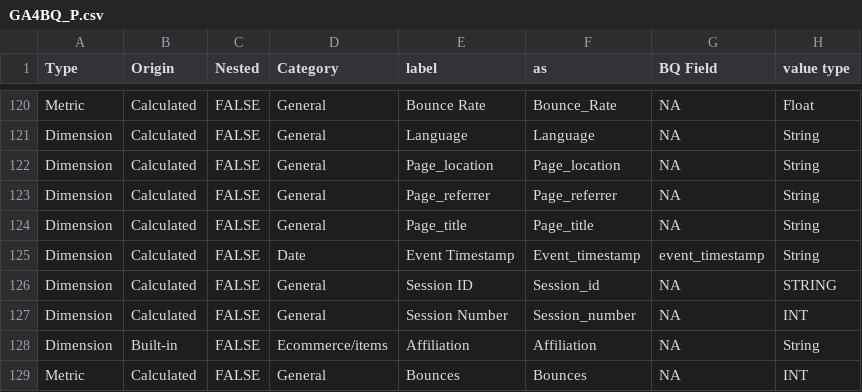
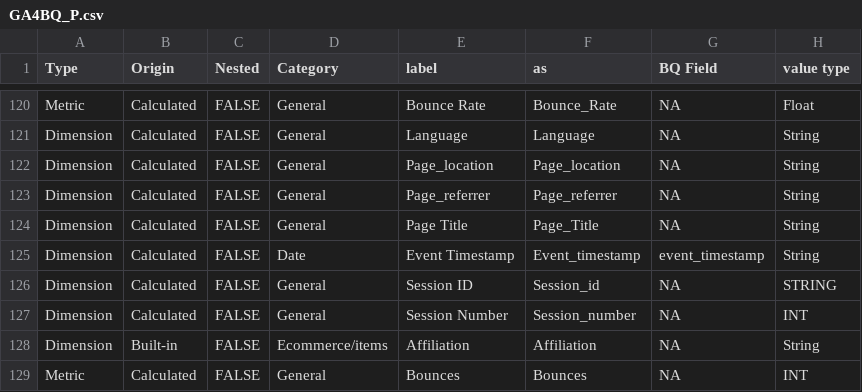
Before and after one commit to Trafikant/GA4BQ_P, a CSV file: GA4BQ_P.csv, drawn as a sheet; only a part is shown, gaps mark what is left out; the diff names each change by its address in the sheet, - before the commit and + after, or states it on an @@ line.

Commit message:
Update GA4BQ_P.csv

```diff
--- a/GA4BQ_P.csv
+++ b/GA4BQ_P.csv
-E124 (label): Page_title
+E124 (label): Page Title
-F124 (as): Page_title
+F124 (as): Page_Title
```
